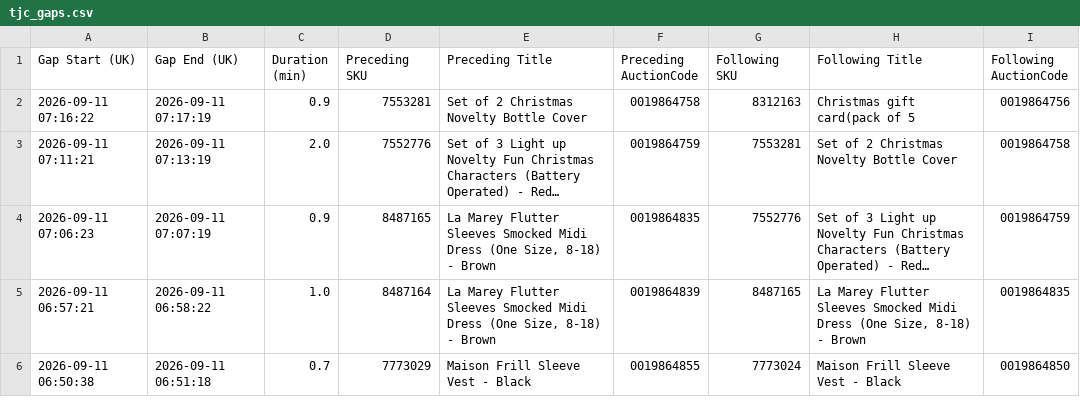
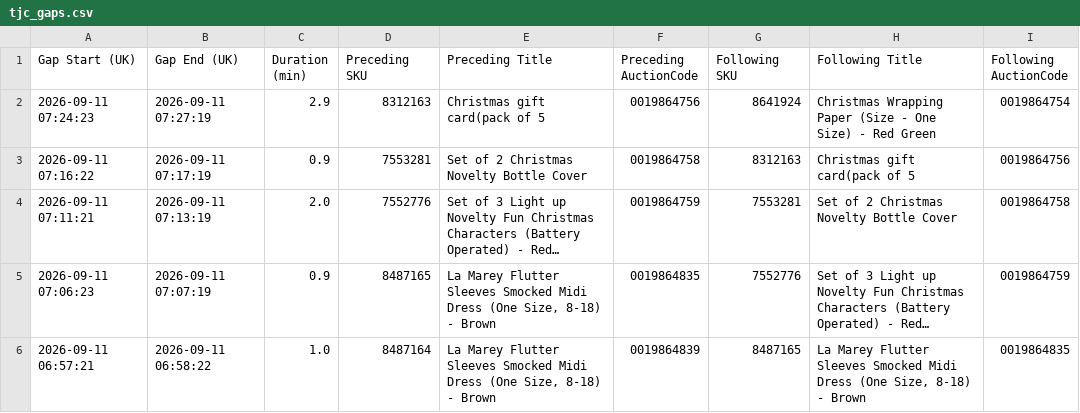
Before and after one commit to sanjanagandhi-vgl/live-tv-tracker, a CSV file: data/tjc_gaps.csv, drawn as a sheet; only a part is shown; the shorter side is filled out with more unchanged rows; long unchanged cells end in ….

```diff
--- a/data/tjc_gaps.csv
+++ b/data/tjc_gaps.csv
@@ -1,2 +1,3 @@
 Gap Start (UK),Gap End (UK),Duration (min),Preceding SKU,Preceding Title,Preceding AuctionCode,Following SKU,Following Title,Following AuctionCode
+2026-09-11 07:24:23,2026-09-11 07:27:19,2.9,8312163,Christmas gift card(pack of 5,0019864756,8641924,Christmas Wrapping Paper (Size - One Size) - Red Green,0019864754
 2026-09-11 07:16:22,2026-09-11 07:17:19,0.9,7553281,Set of 2 Christmas Novelty Bottle Cover,0019864758,8312163,Christmas gift card(pack of 5,0019864756
```
Also changed, not shown: 3 other files.
